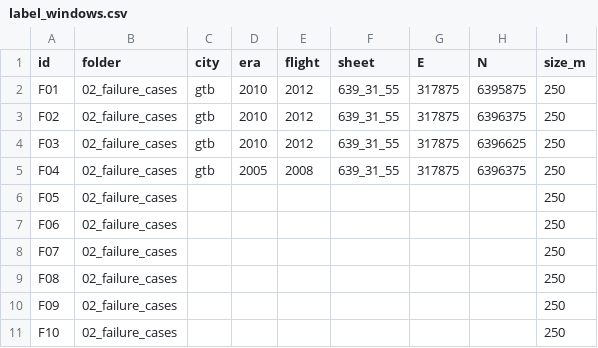
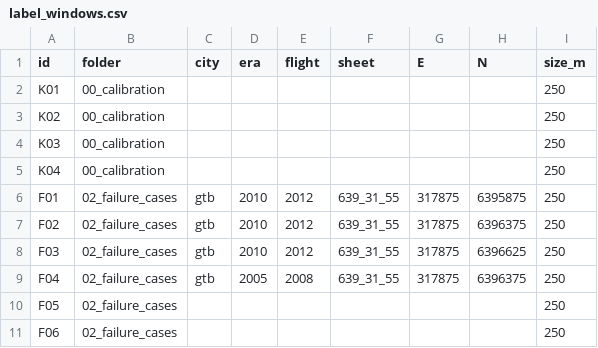
Before and after one commit to bklobucar/bw_treenet, a CSV file: label_windows.csv, drawn as a sheet; only a part is shown; the shorter side is filled out with more unchanged rows.

```diff
--- a/label_windows.csv
+++ b/label_windows.csv
@@ -1,2 +1,6 @@
 id,folder,city,era,flight,sheet,E,N,size_m
+K01,00_calibration,,,,,,,250
+K02,00_calibration,,,,,,,250
+K03,00_calibration,,,,,,,250
+K04,00_calibration,,,,,,,250
 F01,02_failure_cases,gtb,2010,2012,639_31_55,317875,6395875,250
```
Also changed, not shown: 3 other files.
